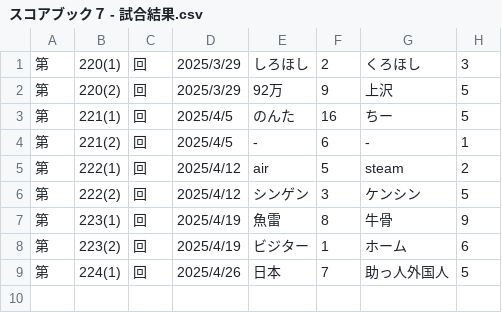
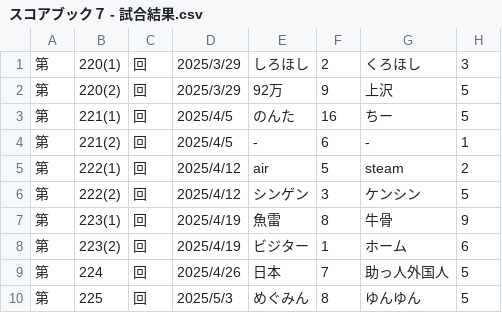
Before and after one commit to hamuheri/YakyubanResult, a CSV file: スコアブック７ - 試合結果.csv, drawn as a sheet.

Commit message:
Add files via upload

```diff
--- a/スコアブック７ - 試合結果.csv
+++ b/スコアブック７ - 試合結果.csv
@@ -8,2 +8,3 @@
 第,223(2),回,2025/4/19,ビジター,1,ホーム,6
-第,224(1),回,2025/4/26,日本,7,助っ人外国人,5
+第,224,回,2025/4/26,日本,7,助っ人外国人,5
+第,225,回,2025/5/3,めぐみん,8,ゆんゆん,5
```
